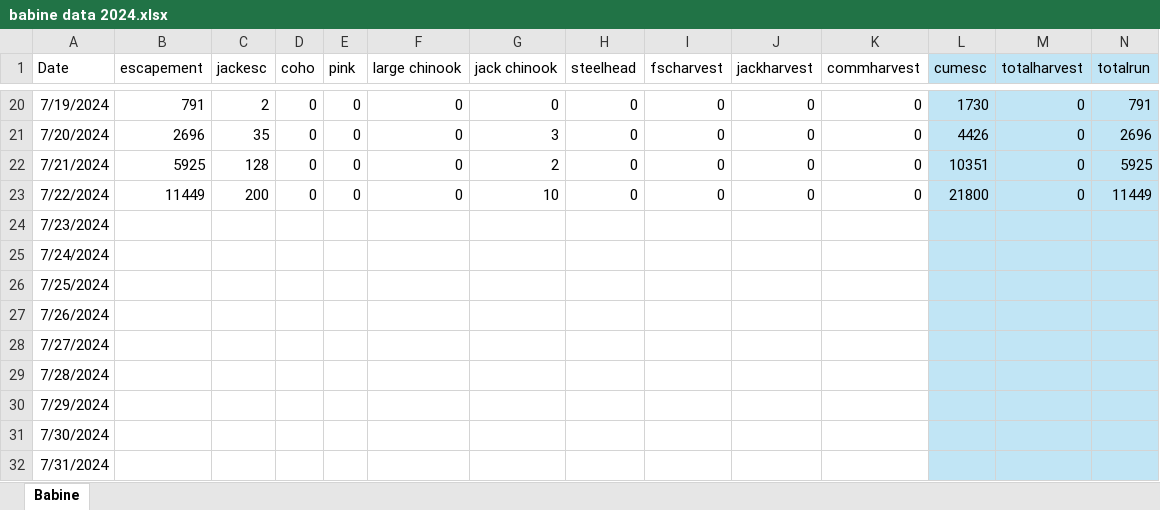
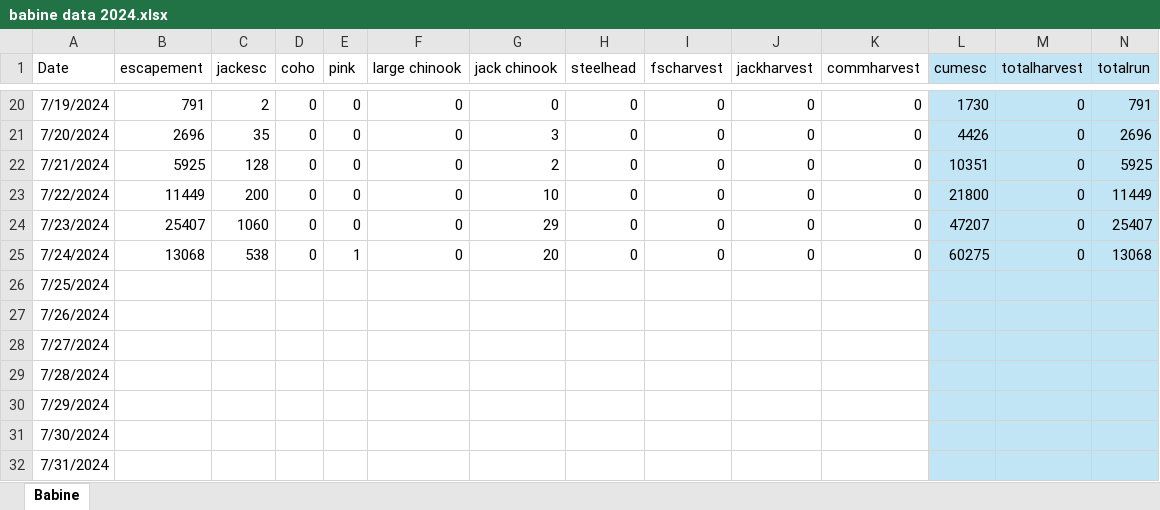
Before and after one commit to Coastland-Research/skeena-salmon-inseason-updates, an Excel workbook: data/babine data 2024.xlsx, sheet Babine, drawn as a sheet; only a part is shown, gaps mark what is left out; values as stored, in another font and other column widths than the file's, no borders; the diff covers the shown part only; the diff names each change by its address in the sheet, - before the commit and + after, or states it on an @@ line.

```diff
--- a/data/babine data 2024.xlsx (sheet Babine)
+++ b/data/babine data 2024.xlsx (sheet Babine)
-B24 (escapement): (empty)
+B24 (escapement): 25407
-C24 (jackesc): (empty)
+C24 (jackesc): 1060
-D24:D25 (coho): (empty)
+D24:D25 (coho): 0
-E24 (pink): (empty)
+E24 (pink): 0
-F24:F25 (large chinook): (empty)
+F24:F25 (large chinook): 0
-G24 (jack chinook): (empty)
+G24 (jack chinook): 29
-H24:H25 (steelhead): (empty)
+H24:H25 (steelhead): 0
-I24:I25 (fscharvest): (empty)
+I24:I25 (fscharvest): 0
-J24:J25 (jackharvest): (empty)
+J24:J25 (jackharvest): 0
-K24:K25 (commharvest): (empty)
+K24:K25 (commharvest): 0
-L24 (cumesc): (empty)
+L24 (cumesc): 47207
-M24:M25 (totalharvest): (empty)
+M24:M25 (totalharvest): 0
-N24 (totalrun): (empty)
+N24 (totalrun): 25407
-B25 (escapement): (empty)
+B25 (escapement): 13068
-C25 (jackesc): (empty)
+C25 (jackesc): 538
-E25 (pink): (empty)
+E25 (pink): 1
-G25 (jack chinook): (empty)
+G25 (jack chinook): 20
-L25 (cumesc): (empty)
+L25 (cumesc): 60275
-N25 (totalrun): (empty)
+N25 (totalrun): 13068
```
Also changed, not shown: 6 edited cells elsewhere in this sheet, 33 other files.
